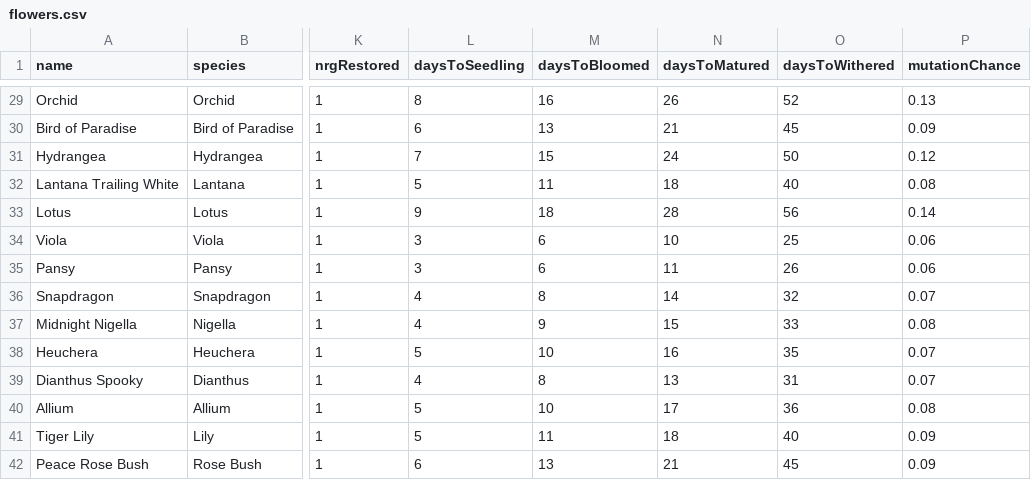
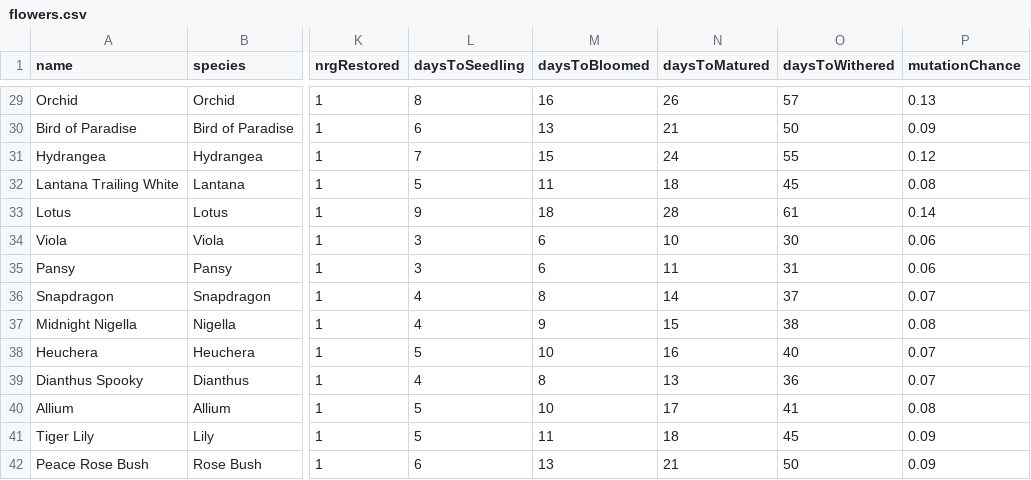
Before and after one commit to patchbandana/sunflowrSimulator, a CSV file: flowers.csv, drawn as a sheet; only a part is shown, gaps mark what is left out; the diff covers the shown part only; the diff names each change by its address in the sheet, - before the commit and + after, or states it on an @@ line.

```diff
--- a/flowers.csv
+++ b/flowers.csv
-O29 (daysToWithered): 52
+O29 (daysToWithered): 57
-O30 (daysToWithered): 45
+O30 (daysToWithered): 50
-O31 (daysToWithered): 50
+O31 (daysToWithered): 55
-O32 (daysToWithered): 40
+O32 (daysToWithered): 45
-O33 (daysToWithered): 56
+O33 (daysToWithered): 61
-O34 (daysToWithered): 25
+O34 (daysToWithered): 30
-O35 (daysToWithered): 26
+O35 (daysToWithered): 31
-O36 (daysToWithered): 32
+O36 (daysToWithered): 37
-O37 (daysToWithered): 33
+O37 (daysToWithered): 38
-O38 (daysToWithered): 35
+O38 (daysToWithered): 40
-O39 (daysToWithered): 31
+O39 (daysToWithered): 36
-O40 (daysToWithered): 36
+O40 (daysToWithered): 41
-O41 (daysToWithered): 40
+O41 (daysToWithered): 45
-O42 (daysToWithered): 45
+O42 (daysToWithered): 50
```
Also changed, not shown: 5 added rows and 38 edited cells elsewhere in this file.
